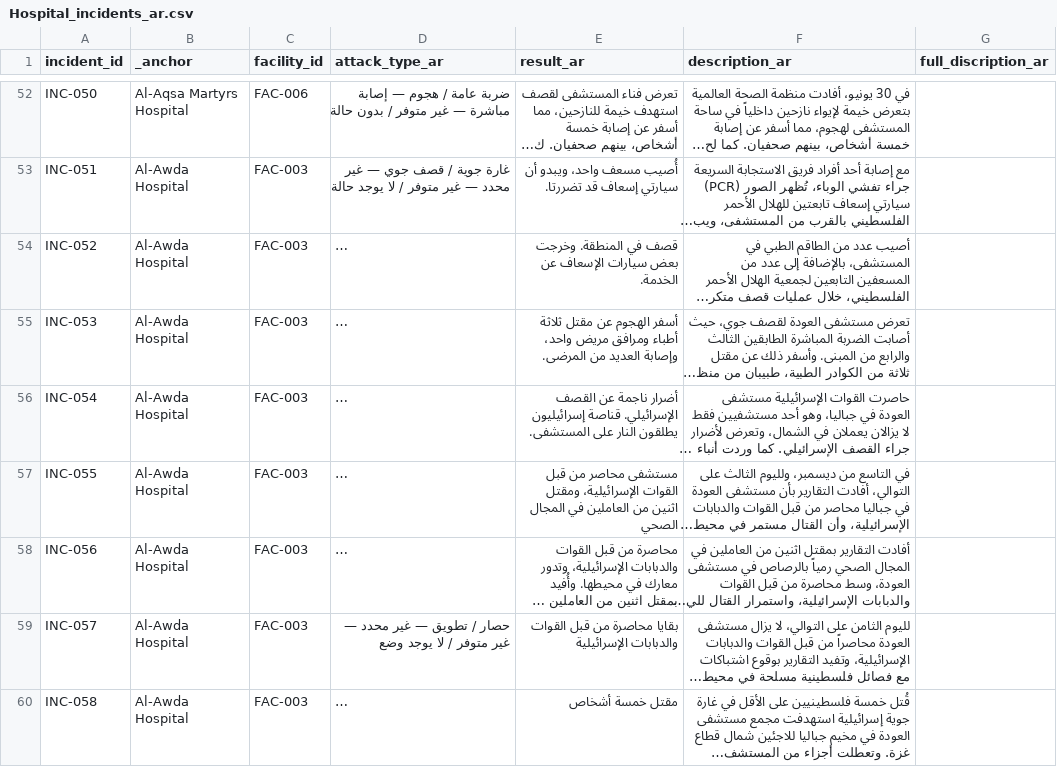
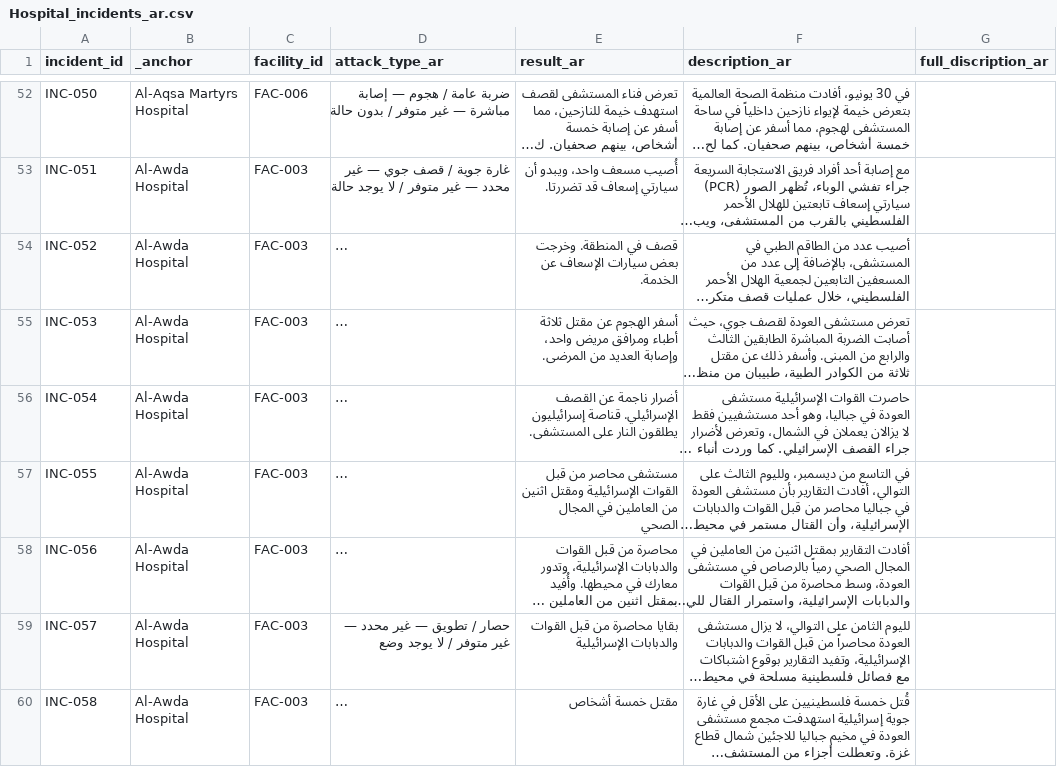
Before and after one commit to PalGenoPedia/PalGenoPedia, a CSV file: Pages/War_Crimes_Stats/stat-hospitals-attacked/Hospital_incidents_ar.csv, drawn as a sheet; only a part is shown, gaps mark what is left out; long unchanged cells end in …; the diff covers the shown part only; the diff names each change by its address in the sheet, - before the commit and + after, or states it on an @@ line.

```diff
--- a/Pages/War_Crimes_Stats/stat-hospitals-attacked/Hospital_incidents_ar.csv
+++ b/Pages/War_Crimes_Stats/stat-hospitals-attacked/Hospital_incidents_ar.csv
-E57 (result_ar): …قبل القوات الإسرائيلية، ومقتل اثنين…
+E57 (result_ar): …قبل القوات الإسرائيلية ومقتل اثنين…
```
Also changed, not shown: 41 edited cells elsewhere in this file.
